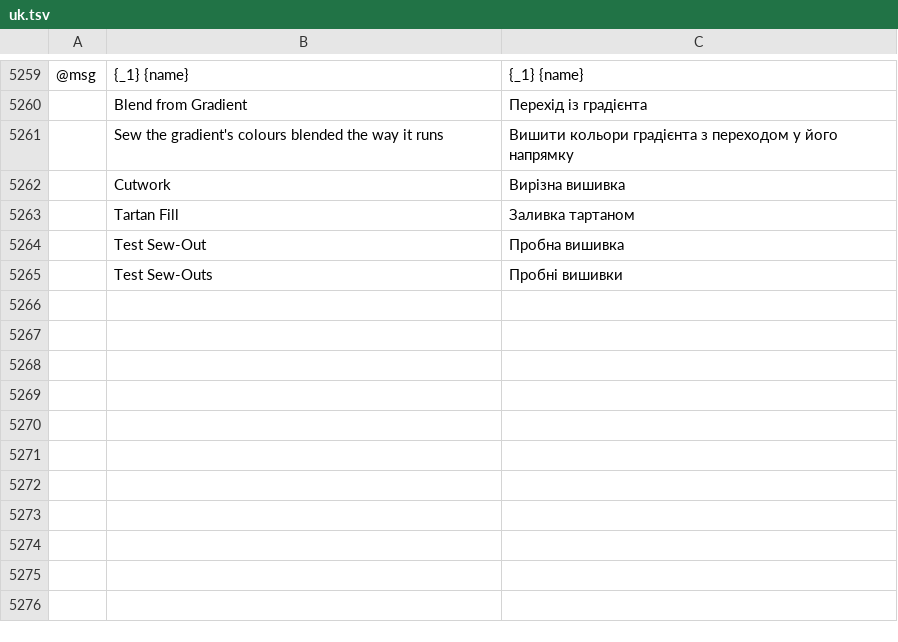
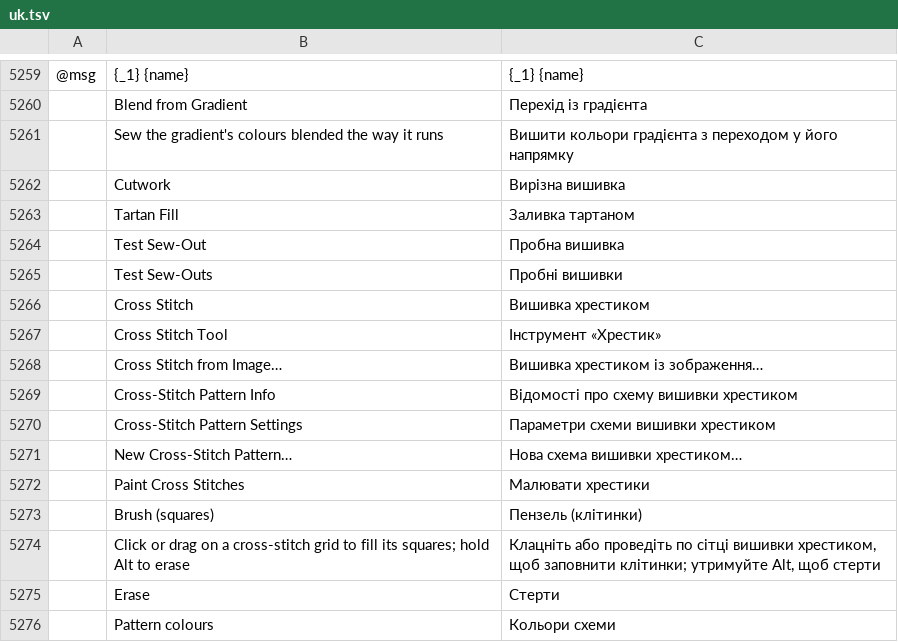
Before and after one commit to SiteSentrix/StitchFoundry, a TSV file: crates/ui-egui/src/i18n/uk.tsv, drawn as a sheet; only a part is shown, gaps mark what is left out; the diff names each change by its address in the sheet, - before the commit and + after, or states it on an @@ line.

```diff
--- a/crates/ui-egui/src/i18n/uk.tsv
+++ b/crates/ui-egui/src/i18n/uk.tsv
+row 5266:  | Cross Stitch | Вишивка хрестиком
+row 5267:  | Cross Stitch Tool | Інструмент «Хрестик»
+row 5268:  | Cross Stitch from Image… | Вишивка хрестиком із зображення…
+row 5269:  | Cross-Stitch Pattern Info | Відомості про схему вишивки хрестиком
+row 5270:  | Cross-Stitch Pattern Settings | Параметри схеми вишивки хрестиком
+row 5271:  | New Cross-Stitch Pattern… | Нова схема вишивки хрестиком…
+row 5272:  | Paint Cross Stitches | Малювати хрестики
+row 5273:  | Brush (squares) | Пензель (клітинки)
+row 5274:  | Click or drag on a cross-stitch grid to fill its squares; hold Alt to erase | Клацніть або проведіть по сітці вишивки хрестиком, щоб заповнити клітинки; утримуйте Alt, щоб стерти
+row 5275:  | Erase | Стерти
+row 5276:  | Pattern colours | Кольори схеми
```
Also changed, not shown: crates/ui-egui/src/i18n/cs.tsv, crates/ui-egui/src/i18n/es.tsv, 23 other files.
